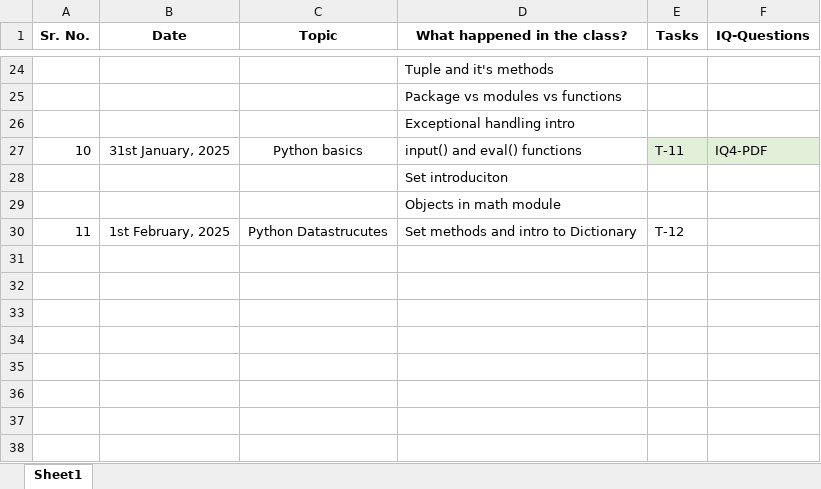
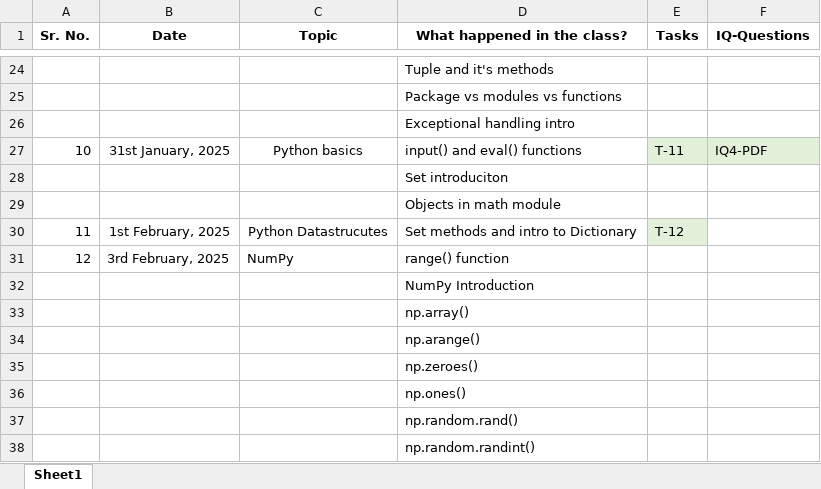
Before and after one commit to corpsedust/NareshIT, an Excel workbook: DailyClassroomNotes/Tracking.xlsx, sheet Sheet1, drawn as a sheet; only a part is shown, gaps mark what is left out; values as stored, in another font and other column widths than the file's, no borders; the diff names each change by its address in the sheet, - before the commit and + after, or states it on an @@ line.

Commit message:
track

```diff
--- a/DailyClassroomNotes/Tracking.xlsx (sheet Sheet1)
+++ b/DailyClassroomNotes/Tracking.xlsx (sheet Sheet1)
-E30 fill: none
+E30 fill: #E2F0D9
+row 31: 12 | 3rd February, 2025 | NumPy | range() function
+row 32:  |  |  | NumPy Introduction
+row 33:  |  |  | np.array()
+row 34:  |  |  | np.arange()
+row 35:  |  |  | np.zeroes()
+row 36:  |  |  | np.ones()
+row 37:  |  |  | np.random.rand()
+row 38:  |  |  | np.random.randint()
```
